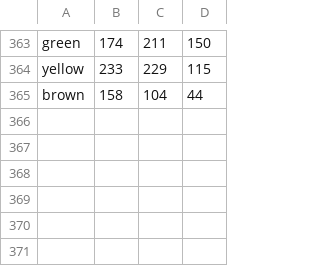
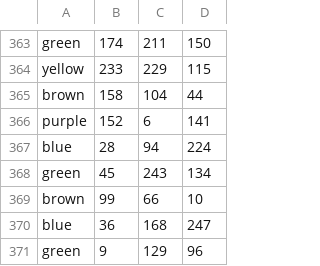
Before and after one commit to cedric-audy/ML_colorID, a CSV file: data/color_training.csv, drawn as a sheet; only a part is shown, gaps mark what is left out; the diff names each change by its address in the sheet, - before the commit and + after, or states it on an @@ line.

```diff
--- a/data/color_training.csv
+++ b/data/color_training.csv
+row 366: purple | 152 | 6 | 141
+row 367: blue | 28 | 94 | 224
+row 368: green | 45 | 243 | 134
+row 369: brown | 99 | 66 | 10
+row 370: blue | 36 | 168 | 247
+row 371: green | 9 | 129 | 96
```
Also changed, not shown: 1 other file.
